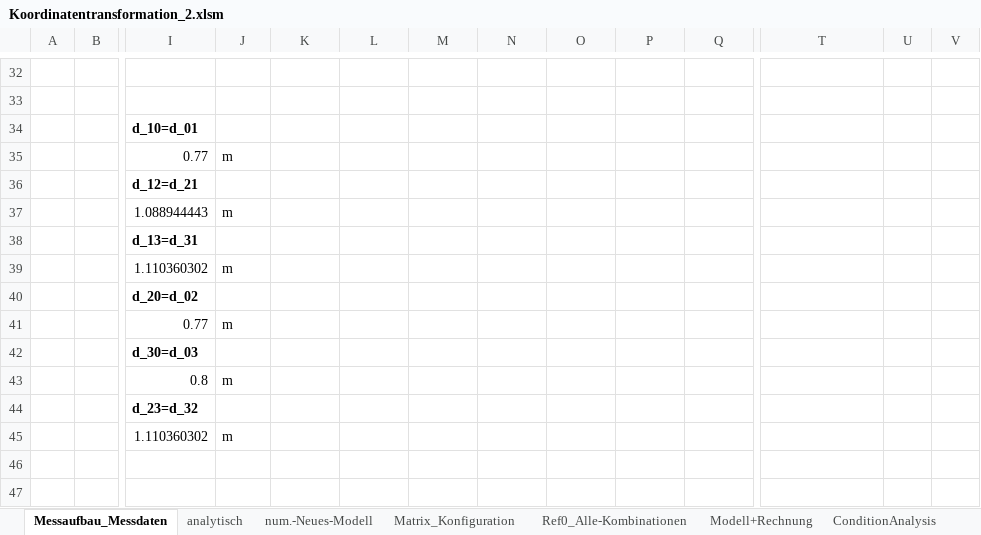
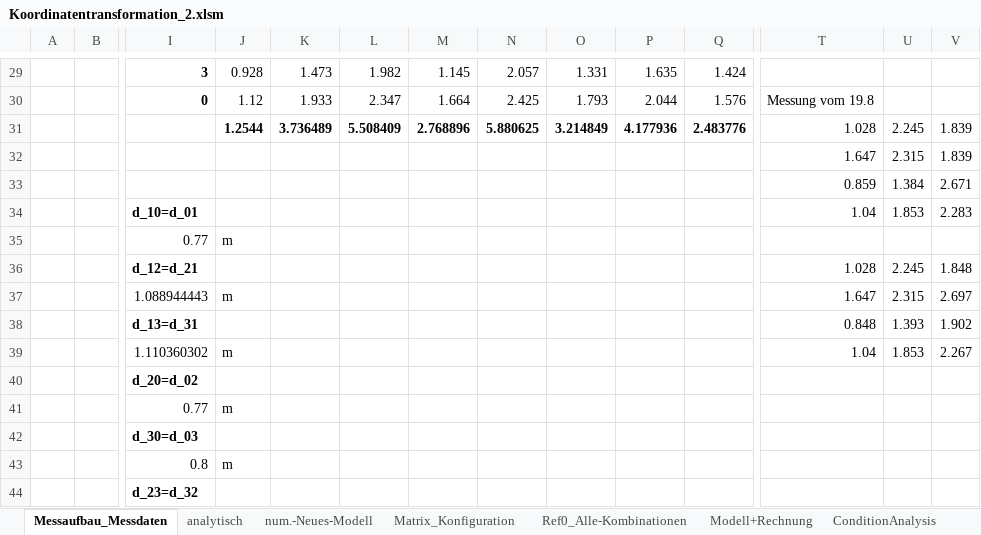
Before and after one commit to cmg-dev/master-thesis, an Excel workbook: measurements/20130516_transformation/Koordinatentransformation_2.xlsm, sheet Messaufbau_Messdaten, drawn as a sheet; only a part is shown, gaps mark what is left out; the shorter side is filled out with more unchanged rows; values as stored, in another font and other column widths than the file's, no borders; charts and pictures not drawn; removed rows and columns are numbered as before the commit, all else as after; rows hold the shown columns only; the diff covers the shown part only; the diff names each change by its address in the sheet, - before the commit and + after, or states it on an @@ line.

```diff
--- a/measurements/20130516_transformation/Koordinatentransformation_2.xlsm (sheet Messaufbau_Messdaten)
+++ b/measurements/20130516_transformation/Koordinatentransformation_2.xlsm (sheet Messaufbau_Messdaten)
-row 29: (empty)
+row 29:  |  | 3 | 0.928 | 1.473 | 1.982 | 1.145 | 2.057 | 1.331 | 1.635 | 1.424
-row 30: (empty)
+row 30:  |  | 0 | 1.12 | 1.933 | 2.347 | 1.664 | 2.425 | 1.793 | 2.044 | 1.576 | Messung vom 19.8
-row 34:  |  | d_10=d_01
+row 31:  |  |  | 1.2544 | 3.736489 | 5.508409 | 2.768896 | 5.880625 | 3.214849 | 4.177936 | 2.483776 | 1.028 | 2.245 | 1.839
+row 32:  |  |  |  |  |  |  |  |  |  |  | 1.647 | 2.315 | 1.839
+row 33:  |  |  |  |  |  |  |  |  |  |  | 0.859 | 1.384 | 2.671
+row 34:  |  | d_10=d_01 |  |  |  |  |  |  |  |  | 1.04 | 1.853 | 2.283
-row 36:  |  | d_12=d_21
-row 37:  |  | 1.088944443 | m
-row 38:  |  | d_13=d_31
-row 39:  |  | 1.110360302 | m
+row 36:  |  | d_12=d_21 |  |  |  |  |  |  |  |  | 1.028 | 2.245 | 1.848
+row 37:  |  | 1.088944443 | m |  |  |  |  |  |  |  | 1.647 | 2.315 | 2.697
+row 38:  |  | d_13=d_31 |  |  |  |  |  |  |  |  | 0.848 | 1.393 | 1.902
+row 39:  |  | 1.110360302 | m |  |  |  |  |  |  |  | 1.04 | 1.853 | 2.267
```
Also changed, not shown: 1 added row, 4 removed rows and 54 edited cells elsewhere in this sheet, sheet Matrix_Konfiguration, sheet analytisch, sheet numerisch, sheet num.-Neues-Modell, sheet Ref0_Alle-Kombinationen, sheet Modell+Rechnung, charts or pictures, dev/src/excel/Idela_Theta_Generator.xlsx, 1 other file.
